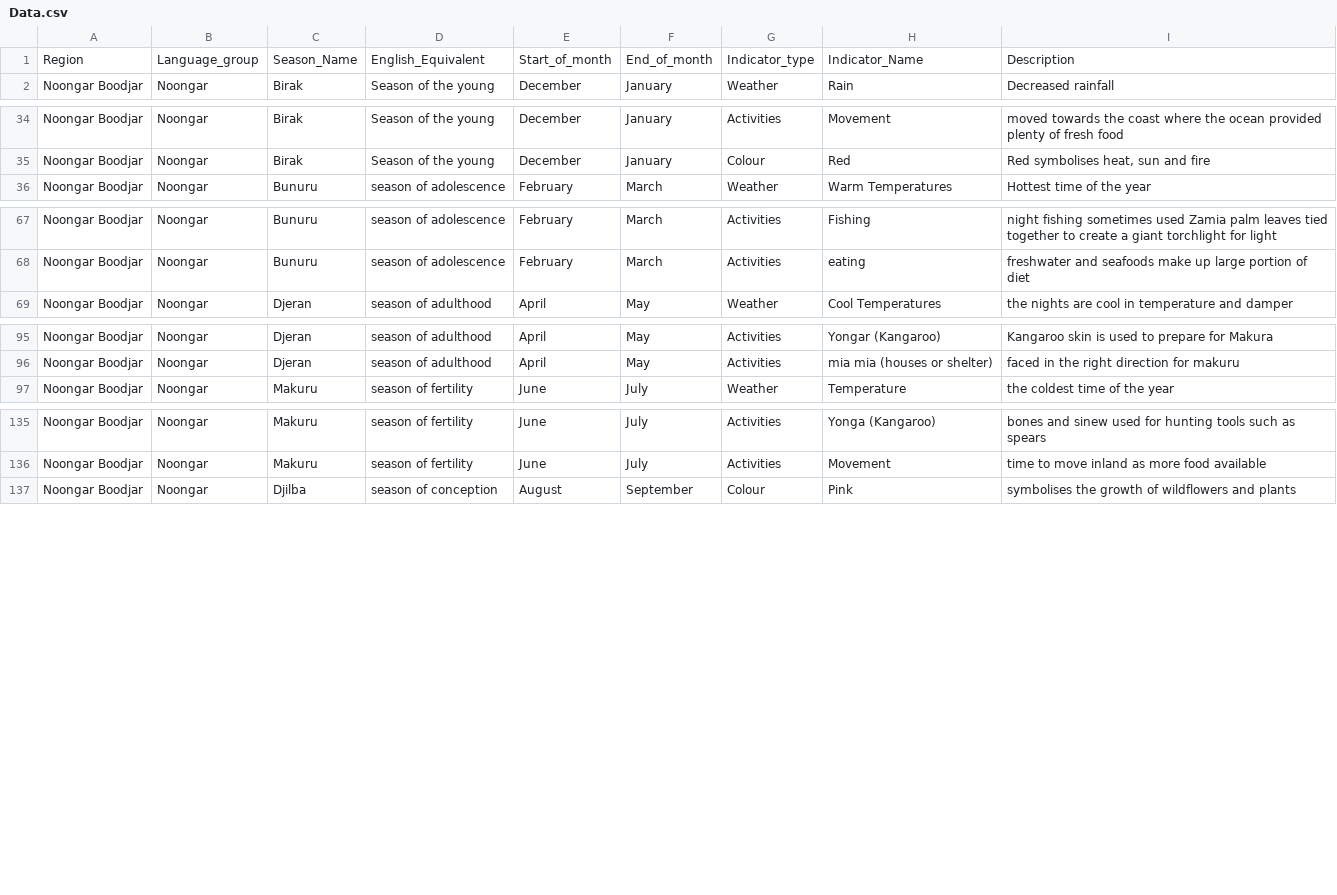
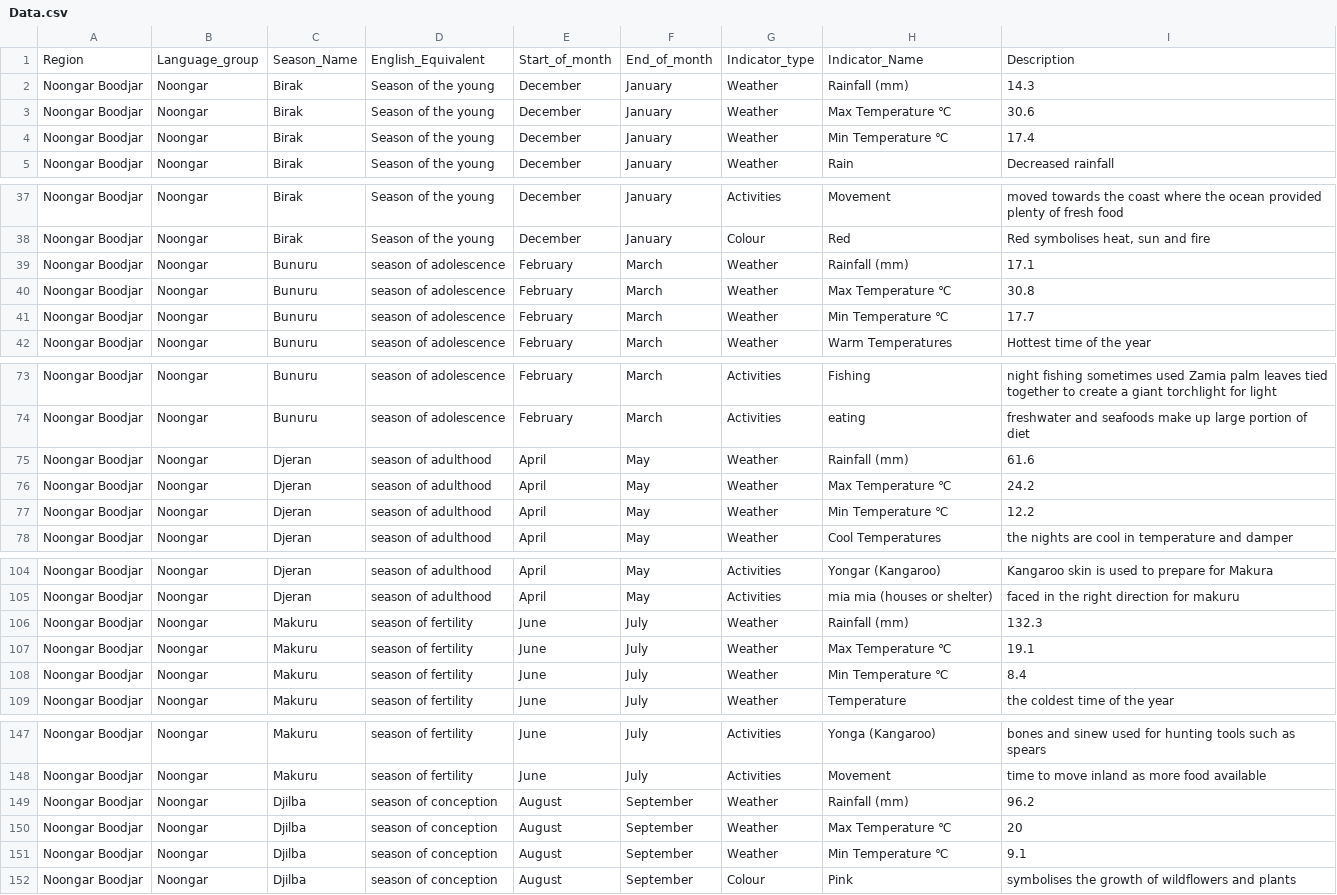
Before and after one commit to emmajane08/report, a CSV file: data/Data.csv, drawn as a sheet; only a part is shown, gaps mark what is left out; the diff covers the shown part only.

Commit message:
Added number values, graphs based on those values and added information from layla

```diff
--- a/data/Data.csv
+++ b/data/Data.csv
@@ -1,2 +1,5 @@
 Region,Language_group,Season_Name,English_Equivalent,Start_of_month,End_of_month,Indicator_type,Indicator_Name,Description
+Noongar Boodjar,Noongar,Birak,Season of the young,December,January,Weather,Rainfall (mm),14.3
+Noongar Boodjar,Noongar,Birak,Season of the young,December,January,Weather,Max Temperature ℃,30.6
+Noongar Boodjar,Noongar,Birak,Season of the young,December,January,Weather,Min Temperature ℃,17.4
 Noongar Boodjar,Noongar,Birak,Season of the young,December,January,Weather,Rain,Decreased rainfall
@@ -35,2 +38,5 @@ Noongar Boodjar,Noongar,Birak,Season of the young,December,January,Activities,Mo
 Noongar Boodjar,Noongar,Birak,Season of the young,December,January,Colour,Red,"Red symbolises heat, sun and fire"
+Noongar Boodjar,Noongar,Bunuru,season of adolescence,February,March,Weather,Rainfall (mm),17.1
+Noongar Boodjar,Noongar,Bunuru,season of adolescence,February,March,Weather,Max Temperature ℃,30.8
+Noongar Boodjar,Noongar,Bunuru,season of adolescence,February,March,Weather,Min Temperature ℃,17.7
 Noongar Boodjar,Noongar,Bunuru,season of adolescence,February,March,Weather,Warm Temperatures,Hottest time of the year
@@ -68,2 +74,5 @@ Noongar Boodjar,Noongar,Bunuru,season of adolescence,February,March,Activities,F
 Noongar Boodjar,Noongar,Bunuru,season of adolescence,February,March,Activities,eating,freshwater and seafoods make up large portion of diet
+Noongar Boodjar,Noongar,Djeran,season of adulthood,April,May,Weather,Rainfall (mm),61.6
+Noongar Boodjar,Noongar,Djeran,season of adulthood,April,May,Weather,Max Temperature ℃,24.2
+Noongar Boodjar,Noongar,Djeran,season of adulthood,April,May,Weather,Min Temperature ℃,12.2
 Noongar Boodjar,Noongar,Djeran,season of adulthood,April,May,Weather,Cool Temperatures,the nights are cool in temperature and damper
@@ -96,2 +105,5 @@ Noongar Boodjar,Noongar,Djeran,season of adulthood,April,May,Activities,Yongar (
 Noongar Boodjar,Noongar,Djeran,season of adulthood,April,May,Activities,mia mia (houses or shelter),faced in the right direction for makuru
+Noongar Boodjar,Noongar,Makuru,season of fertility,June,July,Weather,Rainfall (mm),132.3
+Noongar Boodjar,Noongar,Makuru,season of fertility,June,July,Weather,Max Temperature ℃,19.1
+Noongar Boodjar,Noongar,Makuru,season of fertility,June,July,Weather,Min Temperature ℃,8.4
 Noongar Boodjar,Noongar,Makuru,season of fertility,June,July,Weather,Temperature,the coldest time of the year
@@ -136,2 +148,5 @@ Noongar Boodjar,Noongar,Makuru,season of fertility,June,July,Activities,Yonga (K
 Noongar Boodjar,Noongar,Makuru,season of fertility,June,July,Activities,Movement,time to move inland as more food available
+Noongar Boodjar,Noongar,Djilba,season of conception,August,September,Weather,Rainfall (mm),96.2
+Noongar Boodjar,Noongar,Djilba,season of conception,August,September,Weather,Max Temperature ℃,20
+Noongar Boodjar,Noongar,Djilba,season of conception,August,September,Weather,Min Temperature ℃,9.1
 Noongar Boodjar,Noongar,Djilba,season of conception,August,September,Colour,Pink,symbolises the growth of wildflowers and plants
```
Also changed, not shown: 3 added rows elsewhere in this file, 8 other files.
